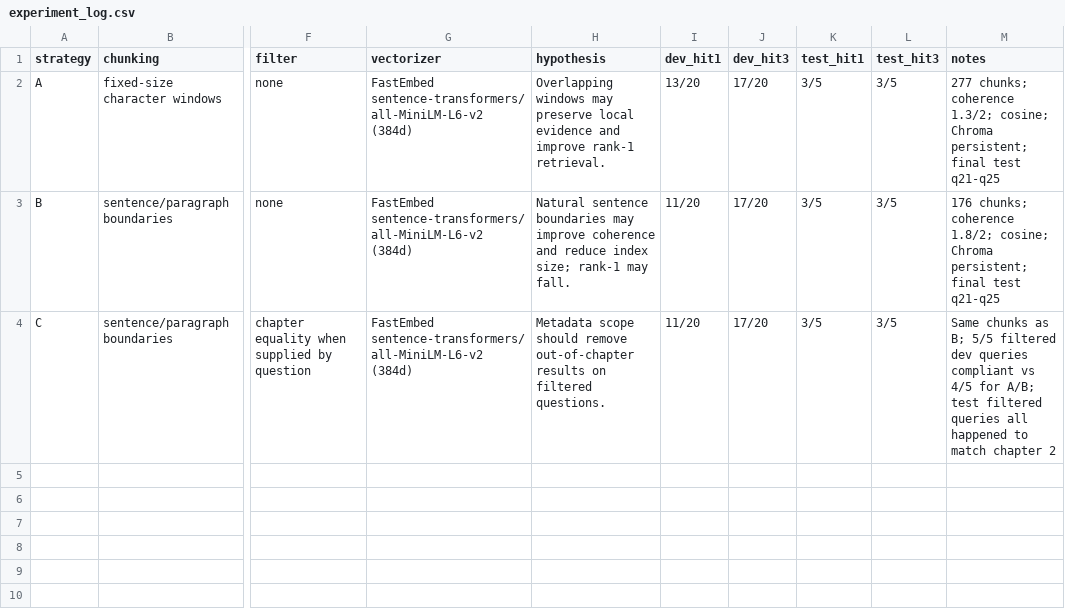
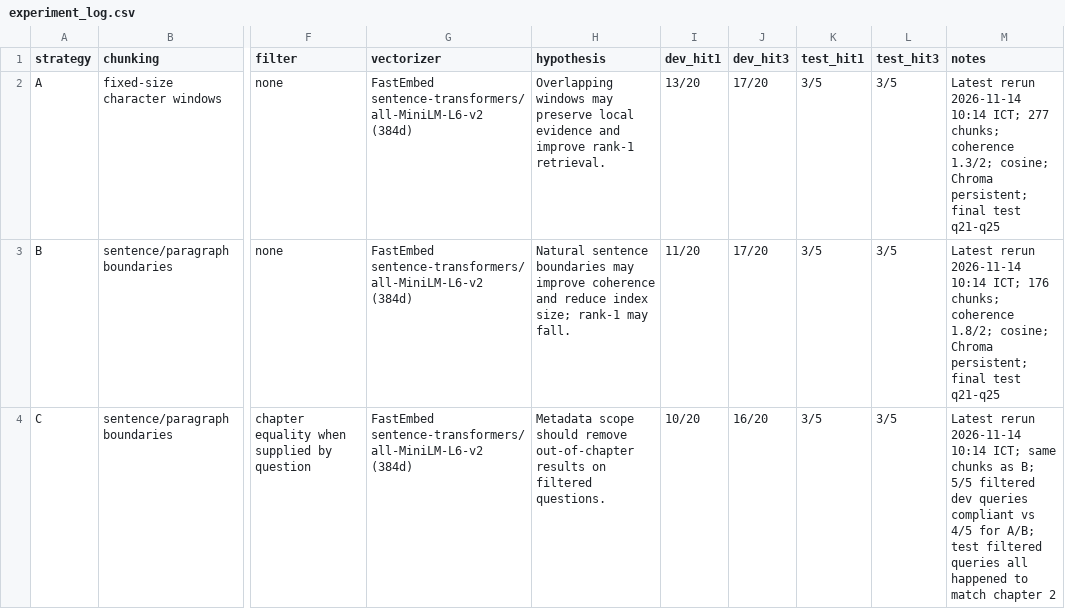
Before and after one commit to Ngochung1772k4/K5-L3B-DAY06-BuiNgocHung-2A202603770-DataIngestion, a CSV file: artifacts/experiment_log.csv, drawn as a sheet; only a part is shown, gaps mark what is left out; the diff names each change by its address in the sheet, - before the commit and + after, or states it on an @@ line.

```diff
--- a/artifacts/experiment_log.csv
+++ b/artifacts/experiment_log.csv
-M2 (notes): 277 chunks;…
+M2 (notes): Latest rerun 2026-11-14 10:14 ICT; 277 chunks;…
-M3 (notes): 176 chunks;…
+M3 (notes): Latest rerun 2026-11-14 10:14 ICT; 176 chunks;…
-I4 (dev_hit1): 11/20
+I4 (dev_hit1): 10/20
-J4 (dev_hit3): 17/20
+J4 (dev_hit3): 16/20
-M4 (notes): Same chunks as…
+M4 (notes): Latest rerun 2026-11-14 10:14 ICT; same chunks as…
```
Also changed, not shown: starter/results/chunk_stats.csv, starter/results/coherence_audit_first10_pages.csv, 10 other files.
